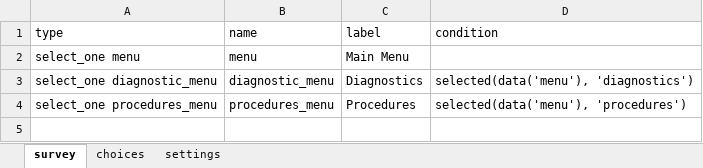
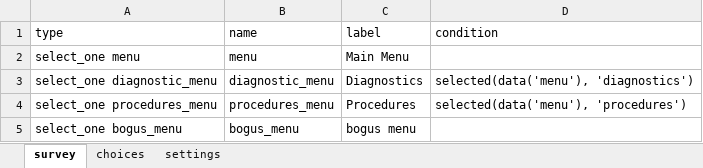
Before and after one commit to xiaoj/481web, an Excel workbook: opendatakit.collect2/form-files/neonatal/neonatal.xlsx, sheet survey, drawn as a sheet; values as stored, in another font and other column widths than the file's, no borders; the diff names each change by its address in the sheet, - before the commit and + after, or states it on an @@ line.

```diff
--- a/opendatakit.collect2/form-files/neonatal/neonatal.xlsx (sheet survey)
+++ b/opendatakit.collect2/form-files/neonatal/neonatal.xlsx (sheet survey)
+row 5: select_one bogus_menu | bogus_menu | bogus menu
```
Also changed, not shown: sheet choices, 4 other files.
